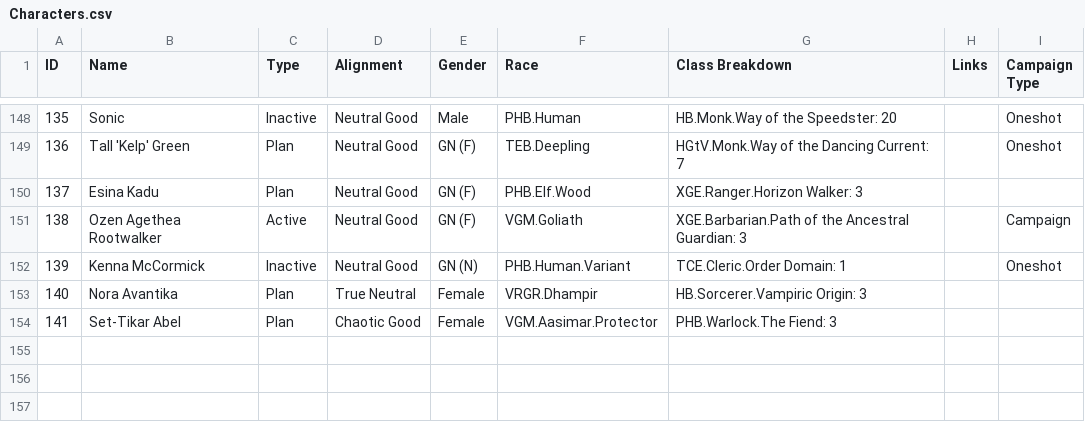
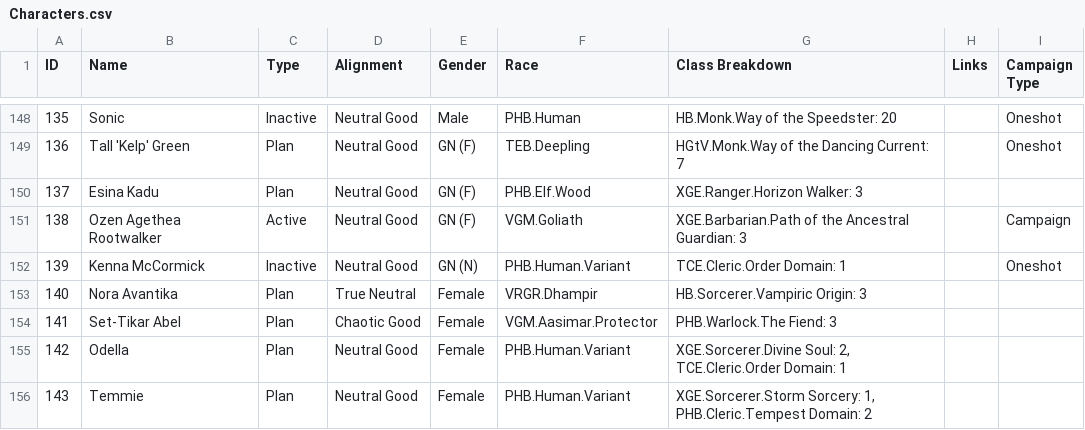
Before and after one commit to flashkid10/my-binder, a CSV file: Data/Characters.csv, drawn as a sheet; only a part is shown, gaps mark what is left out; the diff names each change by its address in the sheet, - before the commit and + after, or states it on an @@ line.

Commit message:
Update Characters.csv

```diff
--- a/Data/Characters.csv
+++ b/Data/Characters.csv
+row 155: 142 | Odella | Plan | Neutral Good | Female | PHB.Human.Variant | XGE.Sorcerer.Divine Soul: 2, TCE.Cleric.Order Domain: 1
+row 156: 143 | Temmie | Plan | Neutral Good | Female | PHB.Human.Variant | XGE.Sorcerer.Storm Sorcery: 1, PHB.Cleric.Tempest Domain: 2
```
